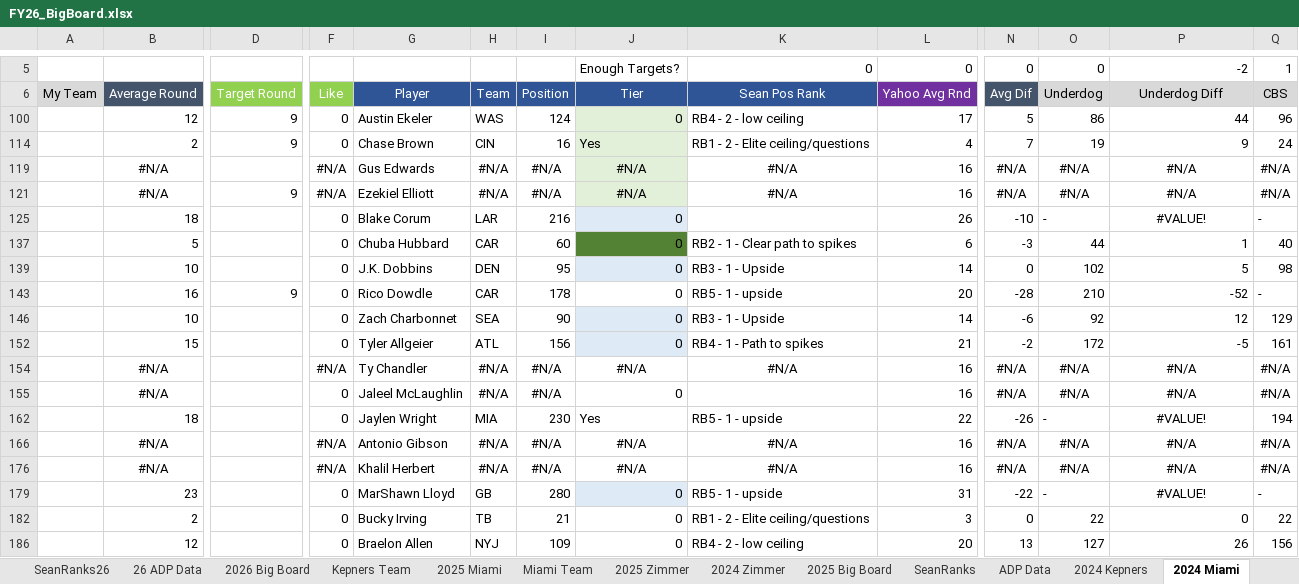
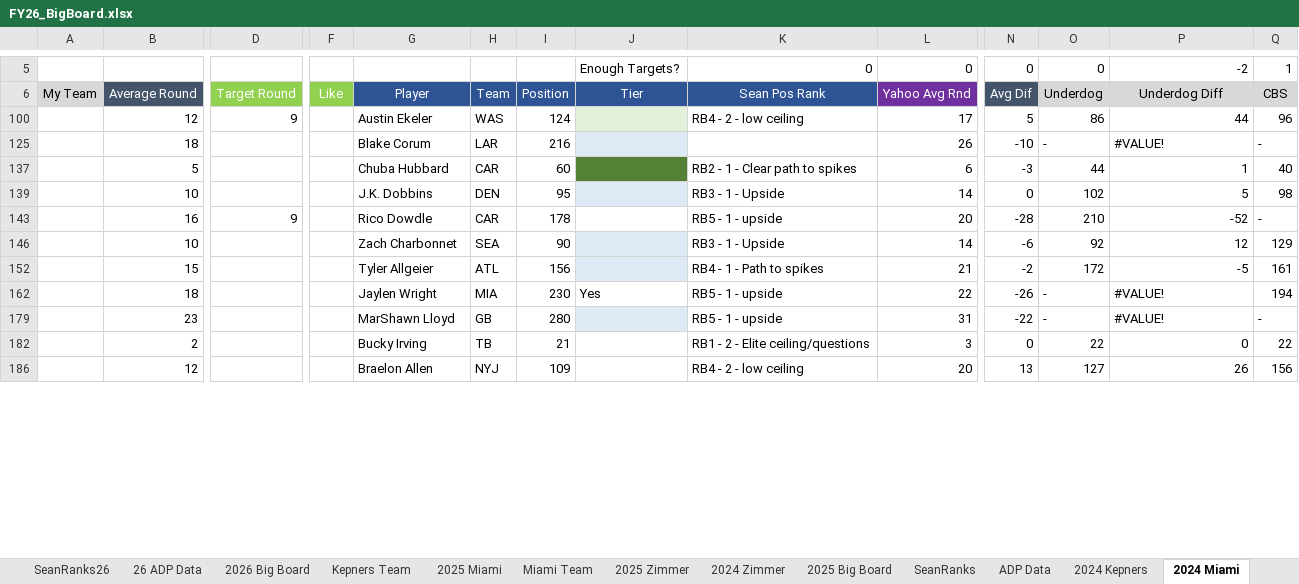
Before and after one commit to truckinorcruisin-bit/kepners, an Excel workbook: data/FY26_BigBoard.xlsx, sheet 2024 Miami, drawn as a sheet; only a part is shown, gaps mark what is left out; values as stored, in another font and other column widths than the file's, no borders; charts and pictures and conditional formats not drawn; rows hold the shown columns only; the diff covers the shown part only; the diff names each change by its address in the sheet, - before the commit and + after, or states it on an @@ line.

```diff
--- a/data/FY26_BigBoard.xlsx (sheet 2024 Miami)
+++ b/data/FY26_BigBoard.xlsx (sheet 2024 Miami)
-F100: 0
+F100: (empty)
-J100: 0
+J100: (empty)
-row 114:  | 2 | 9 | 0 | Chase Brown | CIN | 16 | Yes | RB1 - 2 - Elite ceiling/questions | 4 | 7 | 19 | 9 | 24
@@ row 119 hidden:  | #N/A |  | #N/A | Gus Edwards | #N/A | #N/A | #N/A | #N/A | 16 | #N/A | #N/A | #N/A | #N/A @@
@@ row 121 hidden:  | #N/A | 9 | #N/A | Ezekiel Elliott | #N/A | #N/A | #N/A | #N/A | 16 | #N/A | #N/A | #N/A | #N/A @@
-F125: 0
+F125: (empty)
-J125: 0
+J125: (empty)
-P125 alignment: center
+P125 alignment: left
-F137: 0
+F137: (empty)
-J137: 0
+J137: (empty)
-F139: 0
+F139: (empty)
-J139: 0
+J139: (empty)
-F143: 0
+F143: (empty)
-J143: 0
+J143: (empty)
-F146: 0
+F146: (empty)
-J146: 0
+J146: (empty)
-F152: 0
+F152: (empty)
-J152: 0
+J152: (empty)
@@ row 154 hidden:  | #N/A |  | #N/A | Ty Chandler | #N/A | #N/A | #N/A | #N/A | 16 | #N/A | #N/A | #N/A | #N/A @@
-row 155:  | #N/A |  | 0 | Jaleel McLaughlin | #N/A | #N/A | 0 |  | 16 | #N/A | #N/A | #N/A | #N/A
-F162: 0
+F162: (empty)
-P162 alignment: center
+P162 alignment: left
@@ row 166 hidden:  | #N/A |  | #N/A | Antonio Gibson | #N/A | #N/A | #N/A | #N/A | 16 | #N/A | #N/A | #N/A | #N/A @@
@@ row 176 hidden:  | #N/A |  | #N/A | Khalil Herbert | #N/A | #N/A | #N/A | #N/A | 16 | #N/A | #N/A | #N/A | #N/A @@
-F179: 0
+F179: (empty)
-J179: 0
+J179: (empty)
-P179 alignment: center
+P179 alignment: left
-F182: 0
+F182: (empty)
-J182: 0
+J182: (empty)
-F186: 0
+F186: (empty)
-J186: 0
+J186: (empty)
```
Also changed, not shown: 8 hidden or unhidden rows, 22 edited cells and cell formats elsewhere in this sheet, sheet 2026 Big Board, sheet 26 ADP Data, sheet SeanRanks26, sheet 2021 Zimmer, sheet 2024 Kepners, sheet 2026 Miami, 6 more sheets, formulas that keep their value, hidden cells, charts or pictures.
